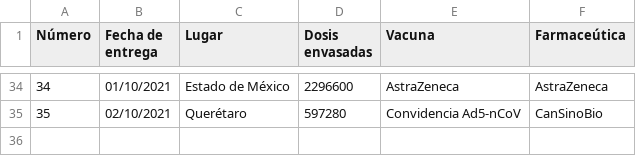
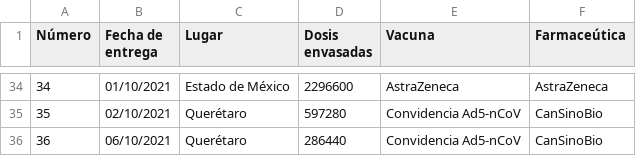
Before and after one commit to fdealbam/Vacunas, a CSV file: tabla2 detalle vacunas.csv, drawn as a sheet; only a part is shown, gaps mark what is left out.

Commit message:
Update tabla2 detalle vacunas.csv

```diff
--- a/tabla2 detalle vacunas.csv
+++ b/tabla2 detalle vacunas.csv
@@ -35 +35,2 @@ Número,Fecha de entrega,Lugar,Dosis envasadas,Vacuna,Farmaceútica
 35,02/10/2021,Querétaro,597280,Convidencia Ad5-nCoV,CanSinoBio
+36,06/10/2021,Querétaro,286440,Convidencia Ad5-nCoV,CanSinoBio
```
